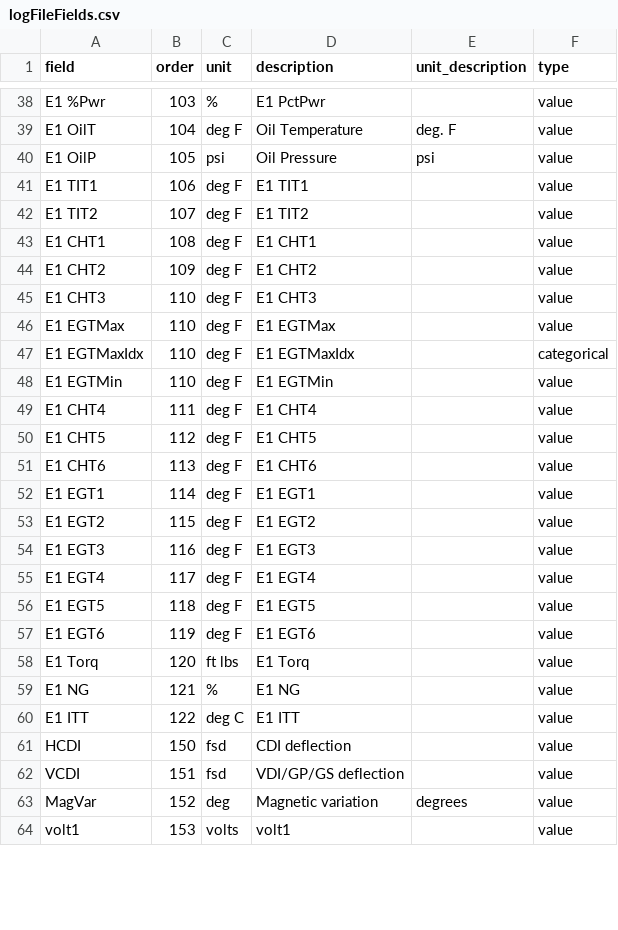
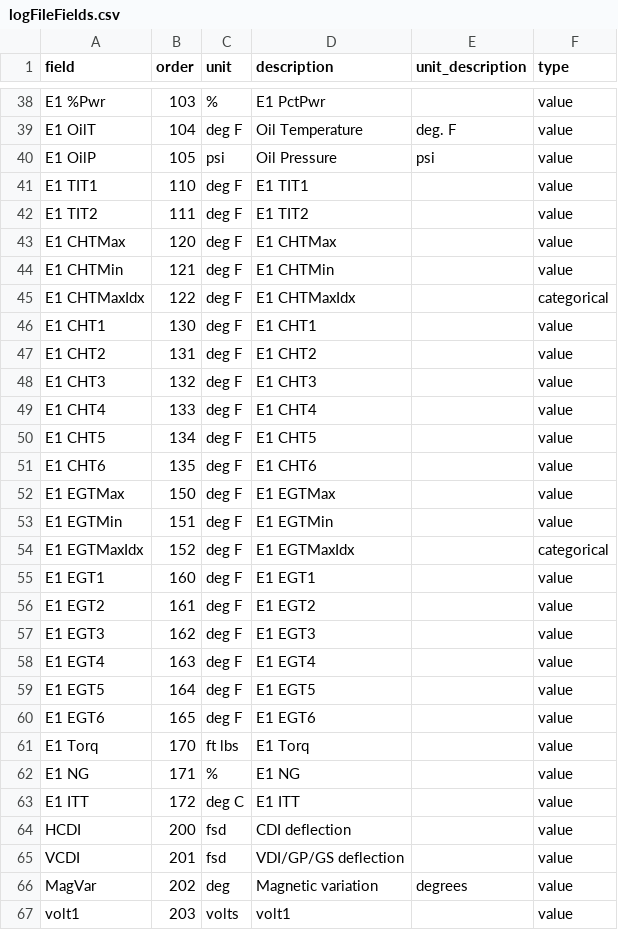
Before and after one commit to roznet/flightlogstats, a CSV file: python/logFileFields.csv, drawn as a sheet; only a part is shown, gaps mark what is left out; the diff covers the shown part only.

Commit message:
added cht calc fields

```diff
--- a/python/logFileFields.csv
+++ b/python/logFileFields.csv
@@ -40,25 +40,28 @@ E1 OilT,104,deg F,Oil Temperature ,deg. F,value
 E1 OilP,105,psi,Oil Pressure ,psi,value
-E1 TIT1,106,deg F,E1 TIT1,,value
-E1 TIT2,107,deg F,E1 TIT2,,value
-E1 CHT1,108,deg F,E1 CHT1,,value
-E1 CHT2,109,deg F,E1 CHT2,,value
-E1 CHT3,110,deg F,E1 CHT3,,value
-E1 EGTMax,110,deg F,E1 EGTMax,,value
-E1 EGTMaxIdx,110,deg F,E1 EGTMaxIdx,,categorical
-E1 EGTMin,110,deg F,E1 EGTMin,,value
-E1 CHT4,111,deg F,E1 CHT4,,value
-E1 CHT5,112,deg F,E1 CHT5,,value
-E1 CHT6,113,deg F,E1 CHT6,,value
-E1 EGT1,114,deg F,E1 EGT1,,value
-E1 EGT2,115,deg F,E1 EGT2,,value
-E1 EGT3,116,deg F,E1 EGT3,,value
-E1 EGT4,117,deg F,E1 EGT4,,value
-E1 EGT5,118,deg F,E1 EGT5,,value
-E1 EGT6,119,deg F,E1 EGT6,,value
-E1 Torq,120,ft lbs,E1 Torq,,value
-E1 NG,121,%,E1 NG,,value
-E1 ITT,122,deg C,E1 ITT,,value
-HCDI,150,fsd,CDI deflection,,value
-VCDI,151,fsd,VDI/GP/GS deflection,,value
-MagVar,152,deg,Magnetic variation ,degrees,value
-volt1,153,volts,volt1,,value
+E1 TIT1,110,deg F,E1 TIT1,,value
+E1 TIT2,111,deg F,E1 TIT2,,value
+E1 CHTMax,120,deg F,E1 CHTMax,,value
+E1 CHTMin,121,deg F,E1 CHTMin,,value
+E1 CHTMaxIdx,122,deg F,E1 CHTMaxIdx,,categorical
+E1 CHT1,130,deg F,E1 CHT1,,value
+E1 CHT2,131,deg F,E1 CHT2,,value
+E1 CHT3,132,deg F,E1 CHT3,,value
+E1 CHT4,133,deg F,E1 CHT4,,value
+E1 CHT5,134,deg F,E1 CHT5,,value
+E1 CHT6,135,deg F,E1 CHT6,,value
+E1 EGTMax,150,deg F,E1 EGTMax,,value
+E1 EGTMin,151,deg F,E1 EGTMin,,value
+E1 EGTMaxIdx,152,deg F,E1 EGTMaxIdx,,categorical
+E1 EGT1,160,deg F,E1 EGT1,,value
+E1 EGT2,161,deg F,E1 EGT2,,value
+E1 EGT3,162,deg F,E1 EGT3,,value
+E1 EGT4,163,deg F,E1 EGT4,,value
+E1 EGT5,164,deg F,E1 EGT5,,value
+E1 EGT6,165,deg F,E1 EGT6,,value
+E1 Torq,170,ft lbs,E1 Torq,,value
+E1 NG,171,%,E1 NG,,value
+E1 ITT,172,deg C,E1 ITT,,value
+HCDI,200,fsd,CDI deflection,,value
+VCDI,201,fsd,VDI/GP/GS deflection,,value
+MagVar,202,deg,Magnetic variation ,degrees,value
+volt1,203,volts,volt1,,value
```
Also changed, not shown: 12 edited cells elsewhere in this file, 4 other files.
